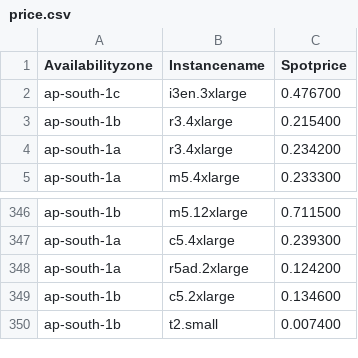
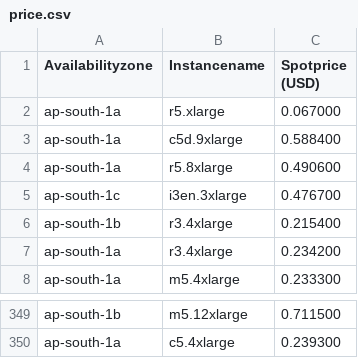
Before and after one commit to KunalNK/spotprice, a CSV file: price.csv, drawn as a sheet; only a part is shown, gaps mark what is left out.

Commit message:
prices for spot instances

```diff
--- a/price.csv
+++ b/price.csv
@@ -1,2 +1,5 @@
-Availabilityzone,Instancename,Spotprice
+Availabilityzone,Instancename,Spotprice (USD)
+ap-south-1a,r5.xlarge,0.067000
+ap-south-1a,c5d.9xlarge,0.588400
+ap-south-1a,r5.8xlarge,0.490600
 ap-south-1c,i3en.3xlarge,0.476700
@@ -347,4 +350 @@ ap-south-1b,m5.12xlarge,0.711500
 ap-south-1a,c5.4xlarge,0.239300
-ap-south-1a,r5ad.2xlarge,0.124200
-ap-south-1b,c5.2xlarge,0.134600
-ap-south-1b,t2.small,0.007400
```
